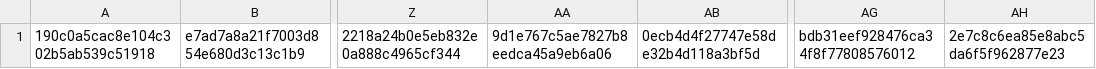
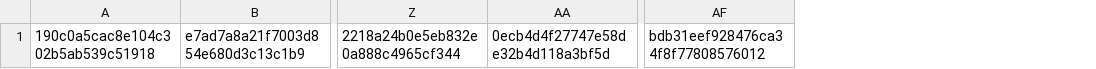
Before and after one commit to esandine/assassins2016, a CSV file: list.csv, drawn as a sheet; only a part is shown, gaps mark what is left out; the diff names each change by its address in the sheet, - before the commit and + after, or states it on an @@ line.

```diff
--- a/list.csv
+++ b/list.csv
-column AA, row 1: 9d1e767c5ae7827b8eedca45a9eb6a06
-column AH, row 1: 2e7c8c6ea85e8abc5da6f5f962877e23
```
Also changed, not shown: leaderboard.csv, 1 other file.
